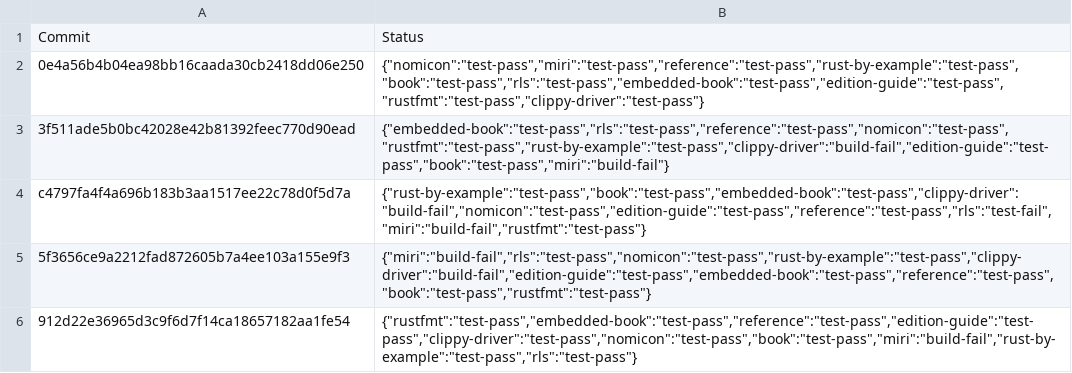
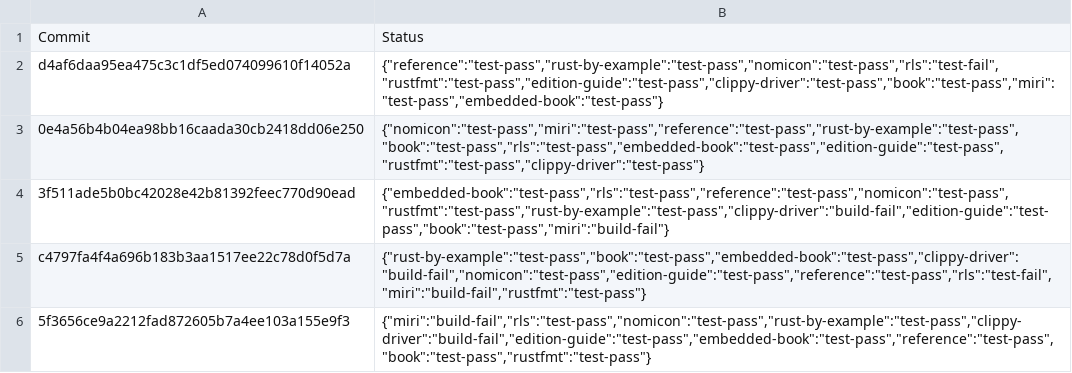
Before and after one commit to alexcrichton/rust-toolstate, a TSV file: history/linux.tsv, drawn as a sheet; only a part is shown; the shorter side is filled out with more unchanged rows; the diff names each change by its address in the sheet, - before the commit and + after, or states it on an @@ line.

Commit message:
(linux CI update)

```diff
--- a/history/linux.tsv
+++ b/history/linux.tsv
+row 2: d4af6daa95ea475c3c1df5ed074099610f14052a | {"reference":"test-pass","rust-by-example":"test-pass","nomicon":"test-pass","rls":"test-fail","rustfmt":"test-pass","edition-guide":"test-pass","clippy-driver":"test-pass","book":"test-pass","miri":"test-pass","embedded-book":"test-pass"}
```
